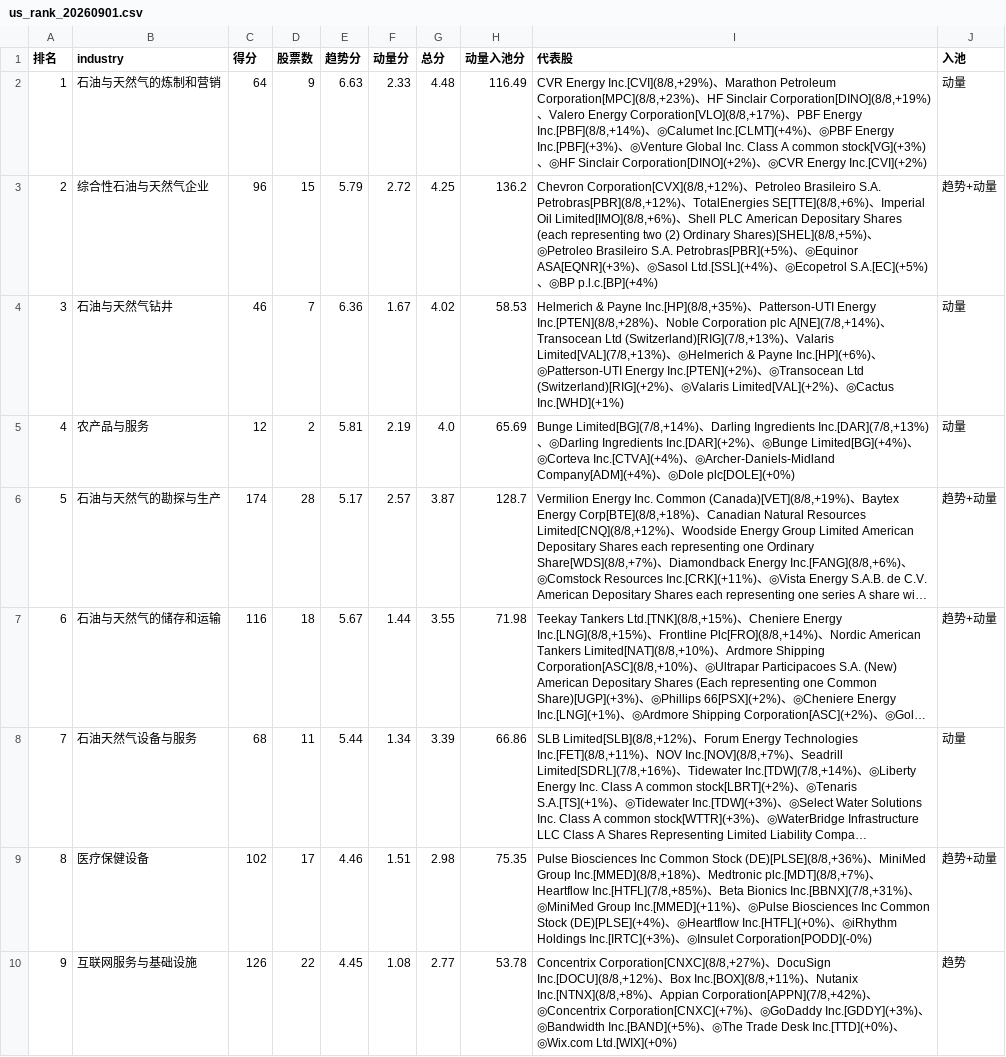
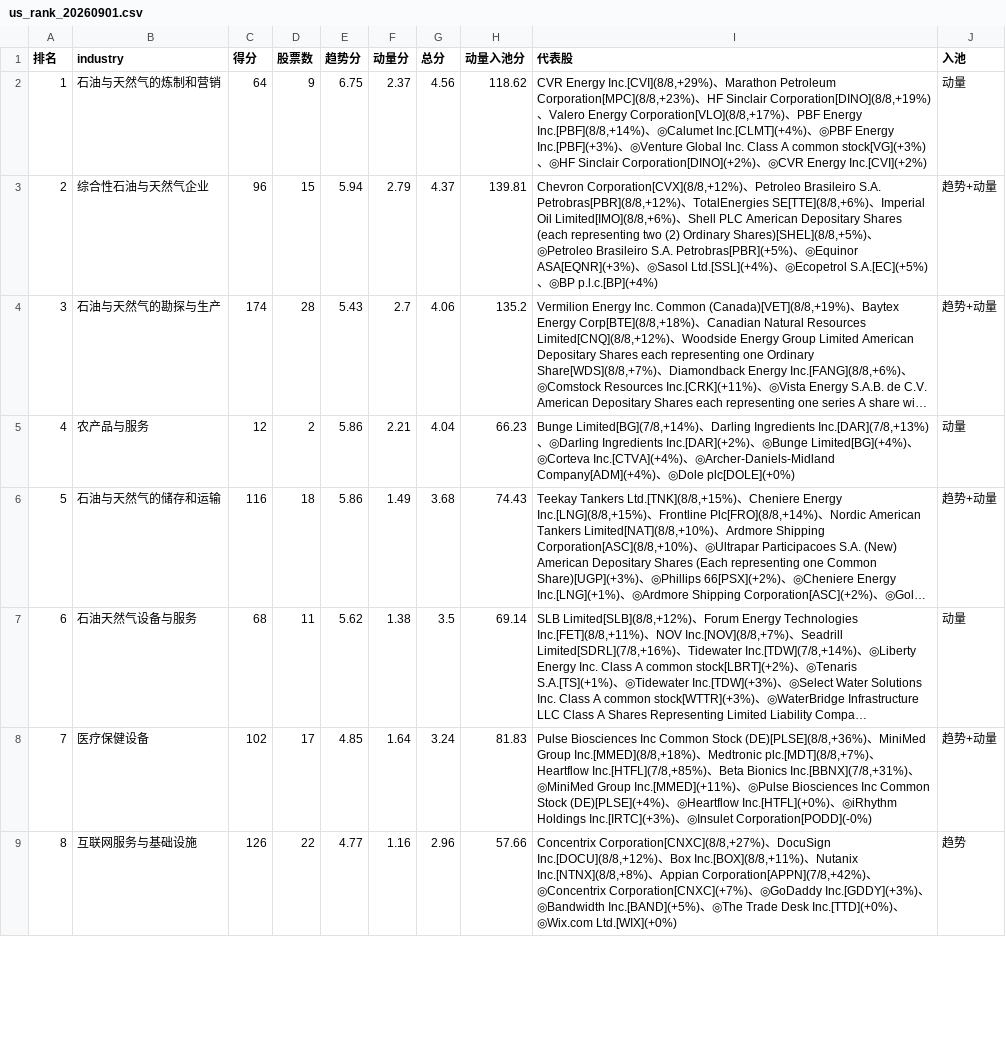
Before and after one commit to henghenghahei99/stock_monitor_copilot, a CSV file: US_rank_report/output/us_rank_20260901.csv, drawn as a sheet; only a part is shown; long unchanged cells end in …; removed rows and columns are numbered as before the commit, all else as after; the diff covers the shown part only; the diff names each change by its address in the sheet, - before the commit and + after, or states it on an @@ line.

```diff
--- a/US_rank_report/output/us_rank_20260901.csv
+++ b/US_rank_report/output/us_rank_20260901.csv
-E2 (趋势分): 6.63
+E2 (趋势分): 6.75
-F2 (动量分): 2.33
+F2 (动量分): 2.37
-G2 (总分): 4.48
+G2 (总分): 4.56
-H2 (动量入池分): 116.49
+H2 (动量入池分): 118.62
-E3 (趋势分): 5.79
+E3 (趋势分): 5.94
-F3 (动量分): 2.72
+F3 (动量分): 2.79
-G3 (总分): 4.25
+G3 (总分): 4.37
-H3 (动量入池分): 136.2
+H3 (动量入池分): 139.81
-row 4: 3 | 石油与天然气钻井 | 46 | 7 | 6.36 | 1.67 | 4.02 | 58.53 | Helmerich & Payne Inc.[HP](8/8,+35%)、Patterson-UTI Energy Inc.[PTEN](8/8,+28%)、Noble Corporation plc A[NE](7/8,+14%)、Transocean Ltd (Switzerland)[RIG](7/8,+13%)、Valaris Limited[VAL](7/8,+13%)、◎Helmerich & Payne Inc.[HP](+6%)、◎Patterson-UTI Energy Inc.[PTEN](+2%)、◎Transocean Ltd (Switzerland)[RIG](+2%)、◎Valaris Limited[VAL](+2%)、◎Cactus Inc.[WHD](+1%) | 动量
-row 5: 4 | 农产品与服务 | 12 | 2 | 5.81 | 2.19 | 4.0 | 65.69 | Bunge Limited[BG](7/8,+14%)、Darling Ingredients Inc.[DAR](7/8,+13%)、◎Darling Ingredients Inc.[DAR](+2%)、◎Bunge Limited[BG](+4%)、◎Corteva Inc.[CTVA](+4%)、◎Archer-Daniels-Midland Company[ADM](+4%)、◎Dole plc[DOLE](+0%) | 动量
@@ column A (排名) renumbered from row 4 down @@
-E4 (趋势分): 5.17
+E4 (趋势分): 5.43
-F4 (动量分): 2.57
+F4 (动量分): 2.7
-G4 (总分): 3.87
+G4 (总分): 4.06
-H4 (动量入池分): 128.7
+H4 (动量入池分): 135.2
+row 5: 4 | 农产品与服务 | 12 | 2 | 5.86 | 2.21 | 4.04 | 66.23 | Bunge Limited[BG](7/8,+14%)、Darling Ingredients Inc.[DAR](7/8,+13%)、◎Darling Ingredients Inc.[DAR](+2%)、◎Bunge Limited[BG](+4%)、◎Corteva Inc.[CTVA](+4%)、◎Archer-Daniels-Midland Company[ADM](+4%)、◎Dole plc[DOLE](+0%) | 动量
-E6 (趋势分): 5.67
+E6 (趋势分): 5.86
-F6 (动量分): 1.44
+F6 (动量分): 1.49
-G6 (总分): 3.55
+G6 (总分): 3.68
-H6 (动量入池分): 71.98
+H6 (动量入池分): 74.43
-E7 (趋势分): 5.44
+E7 (趋势分): 5.62
-F7 (动量分): 1.34
+F7 (动量分): 1.38
-G7 (总分): 3.39
+G7 (总分): 3.5
-H7 (动量入池分): 66.86
+H7 (动量入池分): 69.14
-E8 (趋势分): 4.46
+E8 (趋势分): 4.85
-F8 (动量分): 1.51
+F8 (动量分): 1.64
-G8 (总分): 2.98
+G8 (总分): 3.24
-H8 (动量入池分): 75.35
+H8 (动量入池分): 81.83
-E9 (趋势分): 4.45
+E9 (趋势分): 4.77
-F9 (动量分): 1.08
+F9 (动量分): 1.16
-G9 (总分): 2.77
+G9 (总分): 2.96
-H9 (动量入池分): 53.78
+H9 (动量入池分): 57.66
```
Also changed, not shown: 1 added row, 1 removed row and 21 edited cells elsewhere in this file, A_rank_report/output/cn_uptrend_0909_delta.csv, US_rank_report/output/us_delta_20260908.csv, 21 other files.
